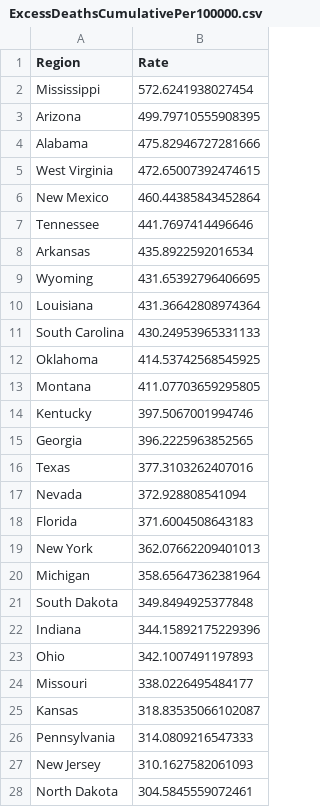
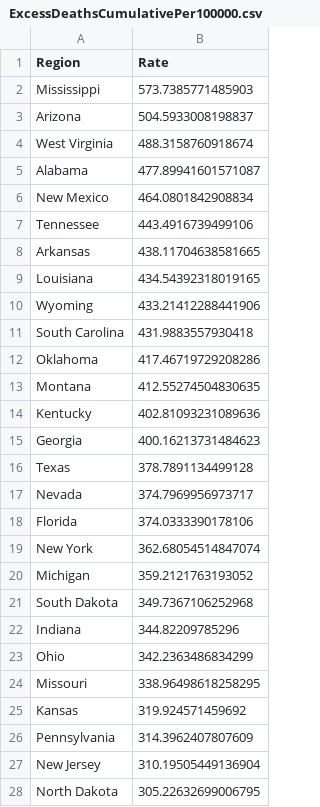
Before and after one commit to mcculley/mcculley.github.io, a CSV file: VisualizingObservedDeaths/ExcessDeathsCumulativePer100000.csv, drawn as a sheet; only a part is shown; the diff covers the shown part only.

```diff
--- a/VisualizingObservedDeaths/ExcessDeathsCumulativePer100000.csv
+++ b/VisualizingObservedDeaths/ExcessDeathsCumulativePer100000.csv
@@ -1,28 +1,28 @@
 Region,Rate
-Mississippi,572.6241938027454
-Arizona,499.79710555908395
-Alabama,475.82946727281666
-West Virginia,472.65007392474615
-New Mexico,460.44385843452864
-Tennessee,441.7697414496646
-Arkansas,435.8922592016534
-Wyoming,431.65392796406695
-Louisiana,431.36642808974364
-South Carolina,430.24953965331133
-Oklahoma,414.53742568545925
-Montana,411.07703659295805
-Kentucky,397.5067001994746
-Georgia,396.2225963852565
-Texas,377.3103262407016
-Nevada,372.928808541094
-Florida,371.6004508643183
-New York,362.07662209401013
-Michigan,358.65647362381964
-South Dakota,349.8494925377848
-Indiana,344.15892175229396
-Ohio,342.1007491197893
-Missouri,338.0226495484177
-Kansas,318.83535066102087
-Pennsylvania,314.0809216547333
-New Jersey,310.1627582061093
-North Dakota,304.5845559072461
+Mississippi,573.7385771485903
+Arizona,504.5933008198837
+West Virginia,488.3158760918674
+Alabama,477.89941601571087
+New Mexico,464.0801842908834
+Tennessee,443.4916739499106
+Arkansas,438.11704638581665
+Louisiana,434.54392318019165
+Wyoming,433.21412288441906
+South Carolina,431.9883557930418
+Oklahoma,417.46719729208286
+Montana,412.55274504830635
+Kentucky,402.81093231089636
+Georgia,400.16213731484623
+Texas,378.7891134499128
+Nevada,374.7969956973717
+Florida,374.0333390178106
+New York,362.68054514847074
+Michigan,359.2121763193052
+South Dakota,349.7367106252968
+Indiana,344.82209785296
+Ohio,342.2363486834299
+Missouri,338.96498618258295
+Kansas,319.924571459692
+Pennsylvania,314.3962407807609
+New Jersey,310.19505449136904
+North Dakota,305.22632699006795
```
Also changed, not shown: 3 added rows, 3 removed rows and 22 edited cells elsewhere in this file, VisualizingObservedDeaths/DeathsPer100000-triples.csv, VisualizingObservedDeaths/DeathsPer100000.csv, 55 other files.
